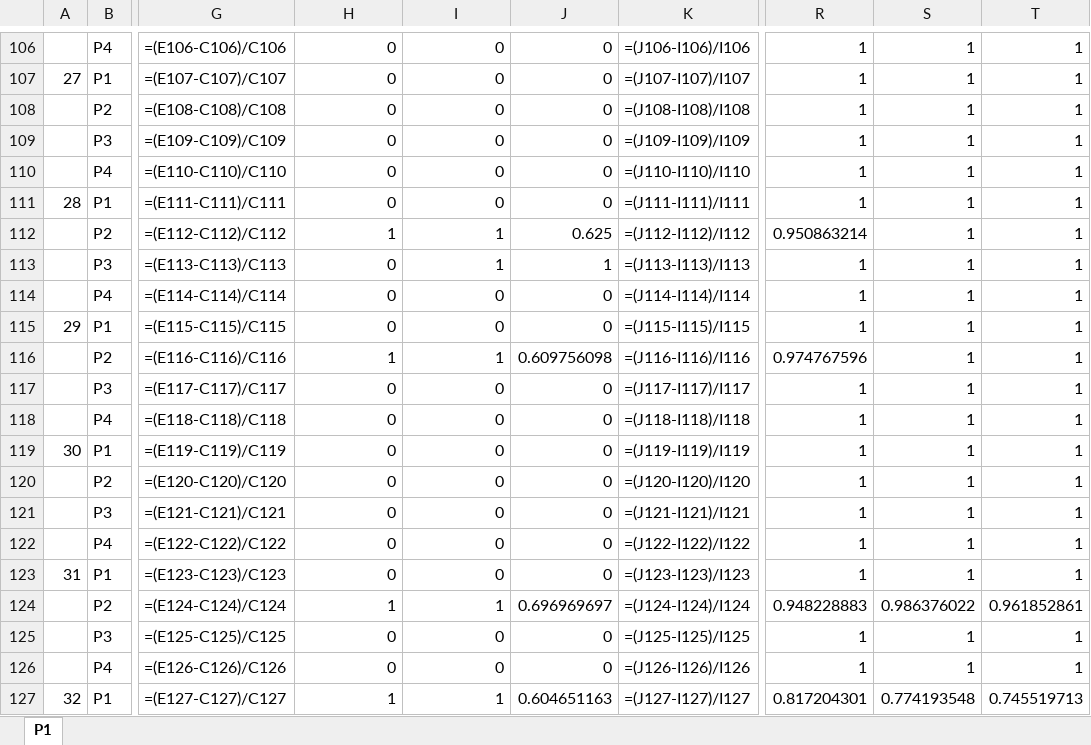
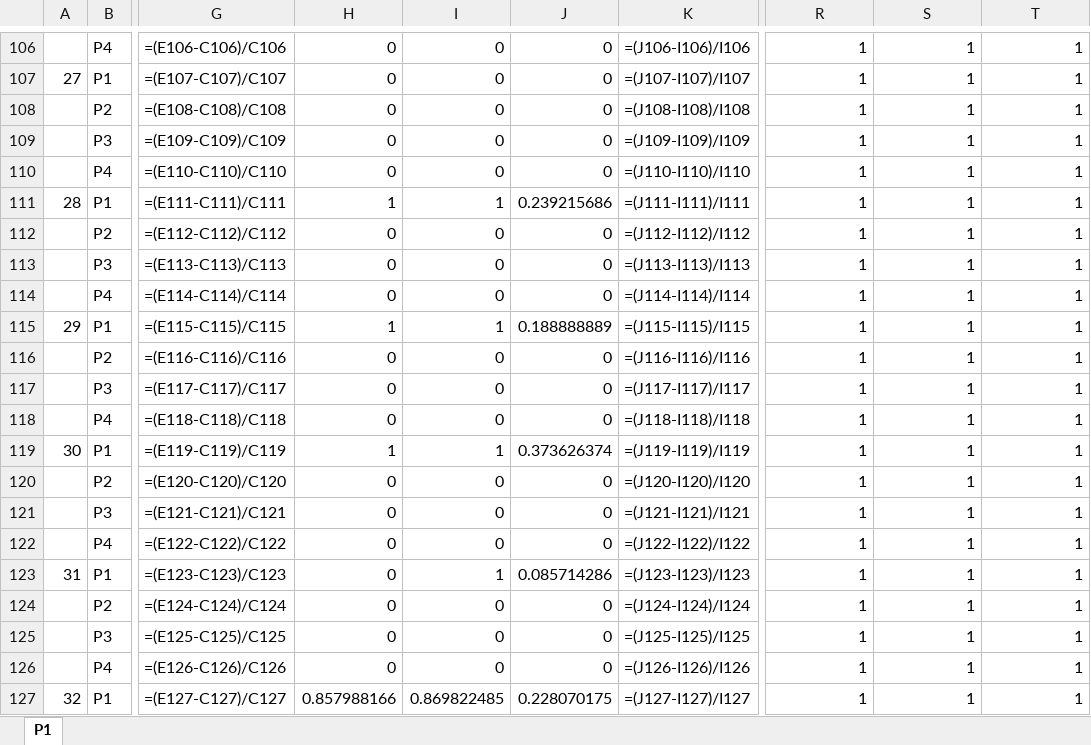
Before and after one commit to hadamrd/SC_DSS_SIMU, an Excel workbook: risk_indicators.xlsx, sheet P1, drawn as a sheet; only a part is shown, gaps mark what is left out; values as stored, in another font and other column widths than the file's, no borders; formulas without a stored value are shown as written; the diff covers the shown part only; the diff names each change by its address in the sheet, - before the commit and + after, or states it on an @@ line.

Commit message:
solved bug in indicator

```diff
--- a/risk_indicators.xlsx (sheet P1)
+++ b/risk_indicators.xlsx (sheet P1)
-H111: 0
+H111: 1
-I111: 0
+I111: 1
-J111: 0
+J111: 0.239215686
-H112: 1
+H112: 0
-I112:I113: 1
+I112:I113: 0
-J112: 0.625
+J112: 0
-R112: 0.950863214
+R112: 1
-J113: 1
+J113: 0
-H115: 0
+H115: 1
-I115: 0
+I115: 1
-J115: 0
+J115: 0.188888889
-H116: 1
+H116: 0
-I116: 1
+I116: 0
-J116: 0.609756098
+J116: 0
-R116: 0.974767596
+R116: 1
-H119: 0
+H119: 1
-I119: 0
+I119: 1
-J119: 0
+J119: 0.373626374
-I123: 0
+I123: 1
-J123: 0
+J123: 0.085714286
-H124: 1
+H124: 0
-I124: 1
+I124: 0
-J124: 0.696969697
+J124: 0
-R124: 0.948228883
+R124: 1
-S124: 0.986376022
+S124: 1
-T124: 0.961852861
+T124: 1
-H127: 1
+H127: 0.857988166
-I127: 1
+I127: 0.869822485
-J127: 0.604651163
+J127: 0.228070175
-R127: 0.817204301
+R127: 1
-S127: 0.774193548
+S127: 1
-T127: 0.745519713
+T127: 1
```
Also changed, not shown: 144 edited cells elsewhere in this sheet, 3 other files.
